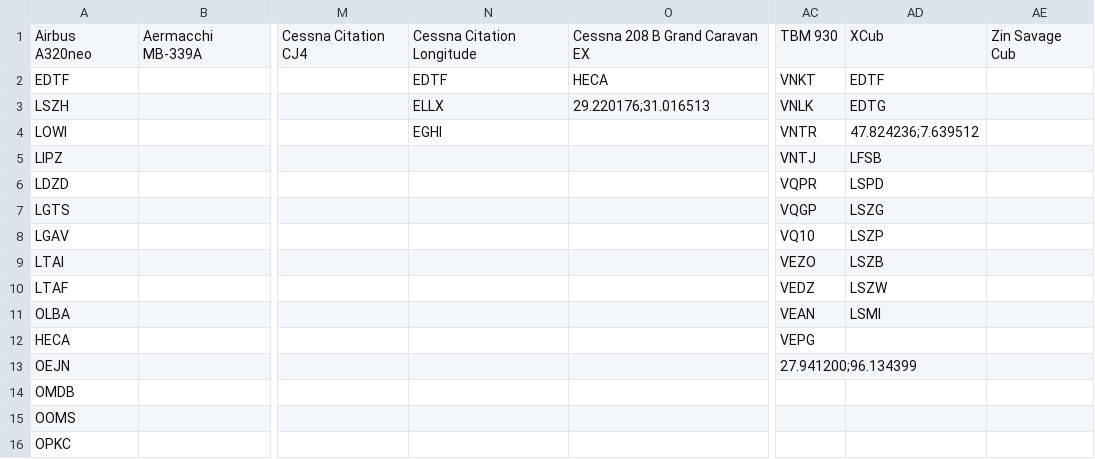
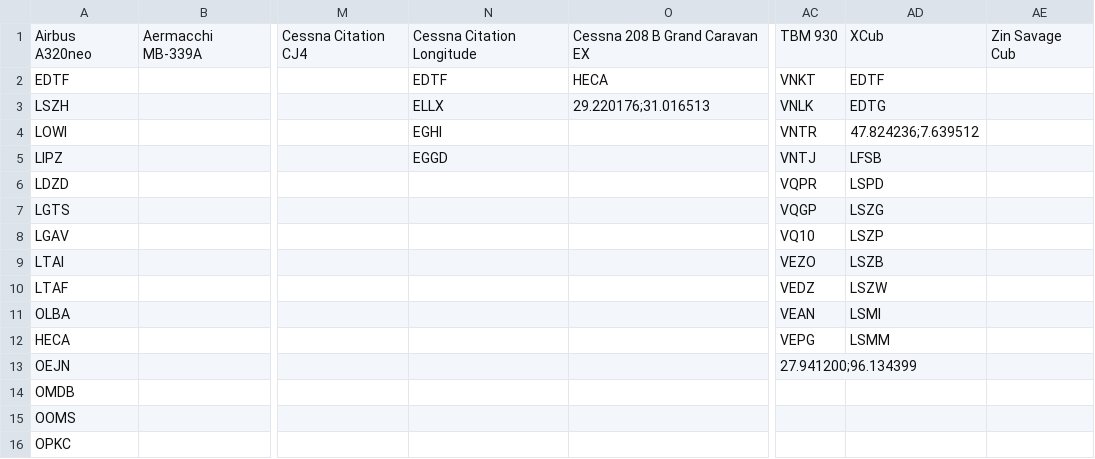
Before and after one commit to johannesmols/flight-tracker, a CSV file: data/flights.csv, drawn as a sheet; only a part is shown, gaps mark what is left out; the diff names each change by its address in the sheet, - before the commit and + after, or states it on an @@ line.

```diff
--- a/data/flights.csv
+++ b/data/flights.csv
-N5: (empty)
+N5: EGGD
-AD12: (empty)
+AD12: LSMM
```
Also changed, not shown: 1 other file.
